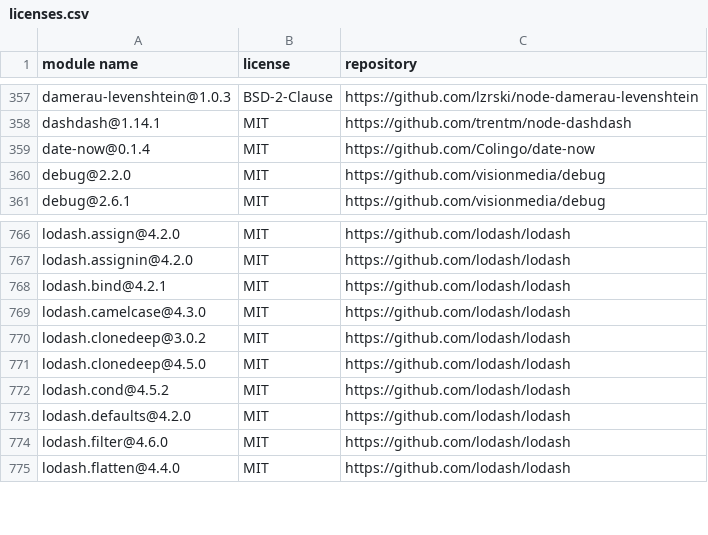
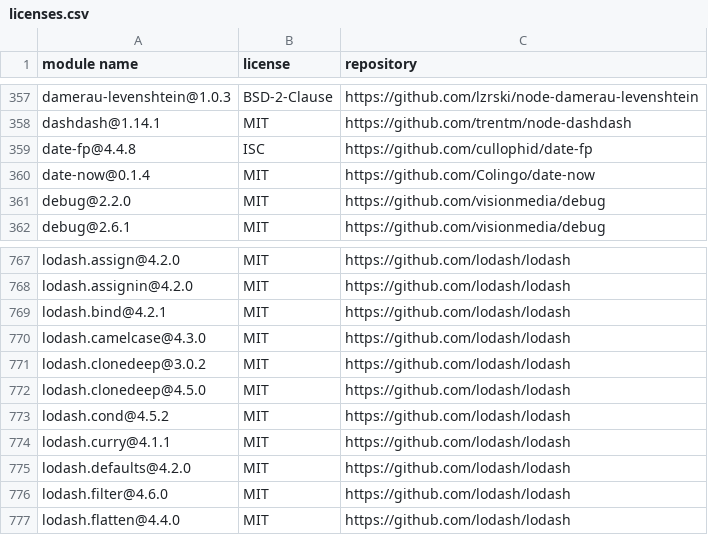
Before and after one commit to MCS-Lite/mcs-lite, a CSV file: docs/licenses.csv, drawn as a sheet; only a part is shown, gaps mark what is left out; the diff names each change by its address in the sheet, - before the commit and + after, or states it on an @@ line.

Commit message:
feat(DataPointAreaChart): add new Chart component (#146)
* fix(DatetimePickerDialog): add padding
* feat(Charts): add new Charts for data channels
* feat(Mobile/DataChannel): use mcs-lite-ui DataPointAreaChart

```diff
--- a/docs/licenses.csv
+++ b/docs/licenses.csv
+row 359: date-fp@4.4.8 | ISC | https://github.com/cullophid/date-fp
+row 774: lodash.curry@4.1.1 | MIT | https://github.com/lodash/lodash
```
Also changed, not shown: 23 other files.
